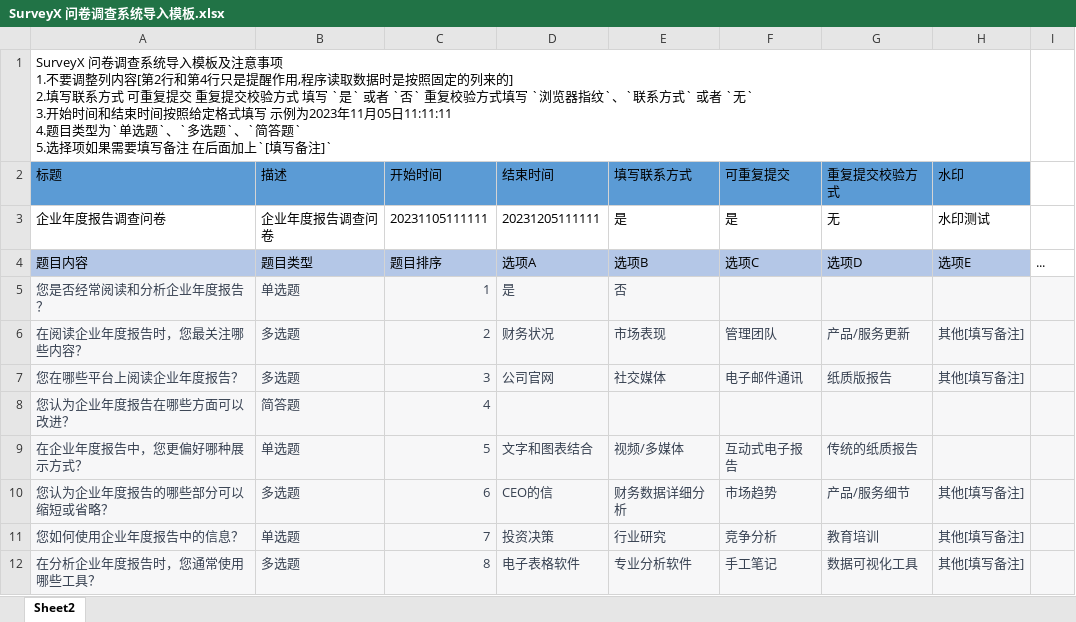
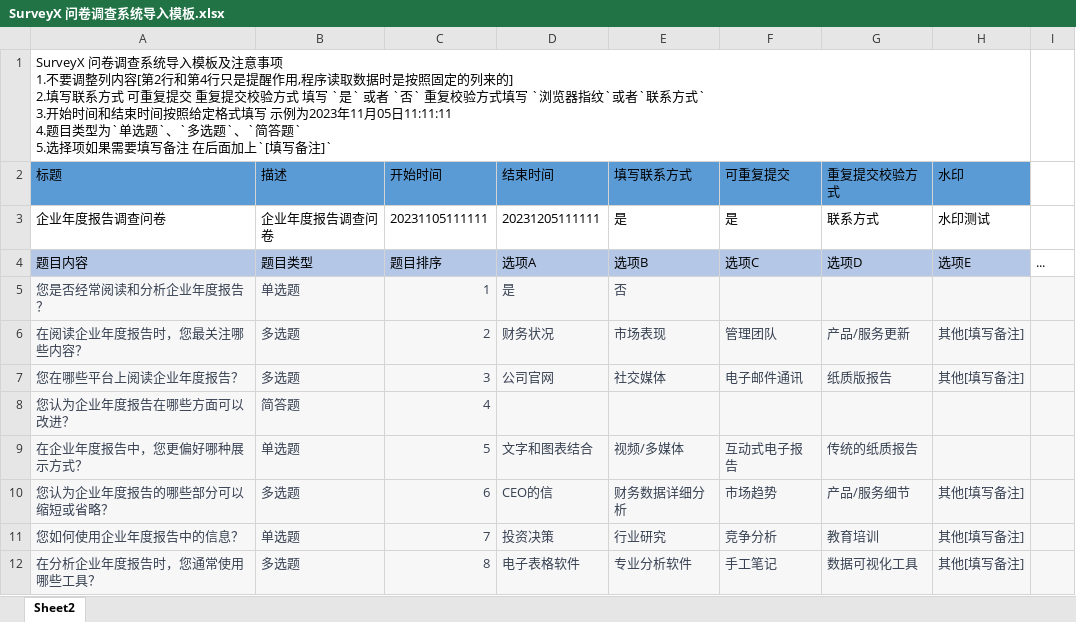
Before and after one commit to sxz799/surveyX, an Excel workbook: doc/SurveyX 问卷调查系统导入模板.xlsx, sheet Sheet2, drawn as a sheet; values as stored, in another font and other column widths than the file's, no borders; ↵ is a line break in a cell; the diff names each change by its address in the sheet, - before the commit and + after, or states it on an @@ line.

```diff
--- a/doc/SurveyX 问卷调查系统导入模板.xlsx (sheet Sheet2)
+++ b/doc/SurveyX 问卷调查系统导入模板.xlsx (sheet Sheet2)
-A1 (标题): …器指纹`、`联系方式` 或者 `无` ↵ 3.开始…
+A1 (标题): …器指纹`或者`联系方式` ↵ 3.开始…
-G3 (重复提交校验方式): 无
+G3 (重复提交校验方式): 联系方式
```
Also changed, not shown: 1 other file.
